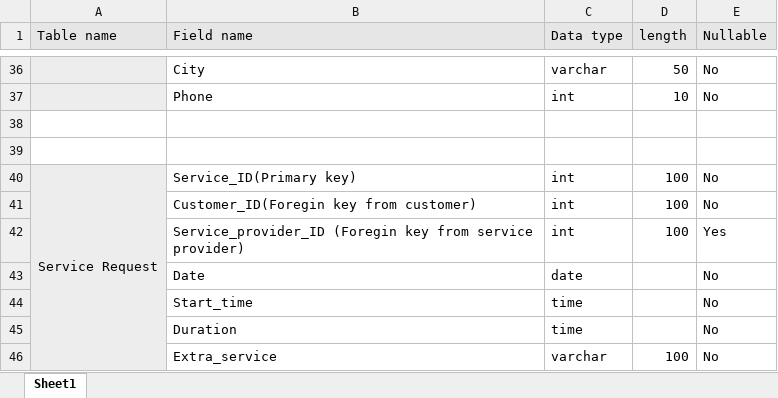
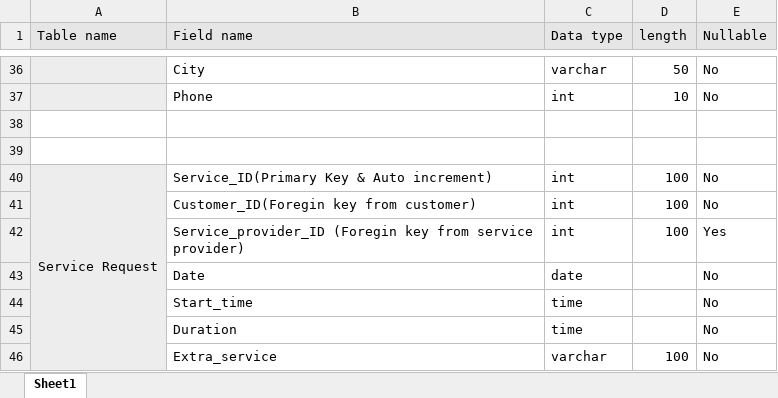
Before and after one commit to Ankit-Desai1/Helperland, an Excel workbook: database/helperland database schema.xlsx, sheet Sheet1, drawn as a sheet; only a part is shown, gaps mark what is left out; values as stored, in another font and other column widths than the file's, no borders; the diff covers the shown part only; the diff names each change by its address in the sheet, - before the commit and + after, or states it on an @@ line.

```diff
--- a/database/helperland database schema.xlsx (sheet Sheet1)
+++ b/database/helperland database schema.xlsx (sheet Sheet1)
-B40 (Field name): Service_ID(Primary key)
+B40 (Field name): Service_ID(Primary Key & Auto increment)
```
Also changed, not shown: 7 edited cells elsewhere in this sheet.
